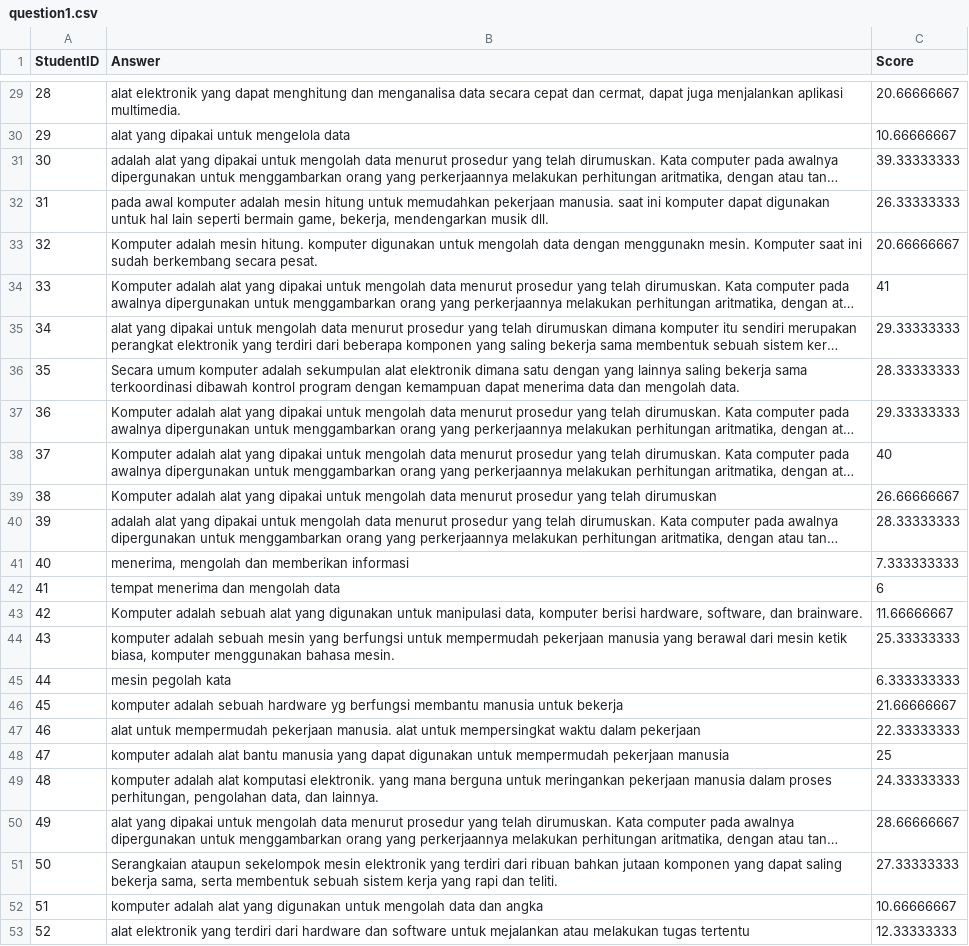
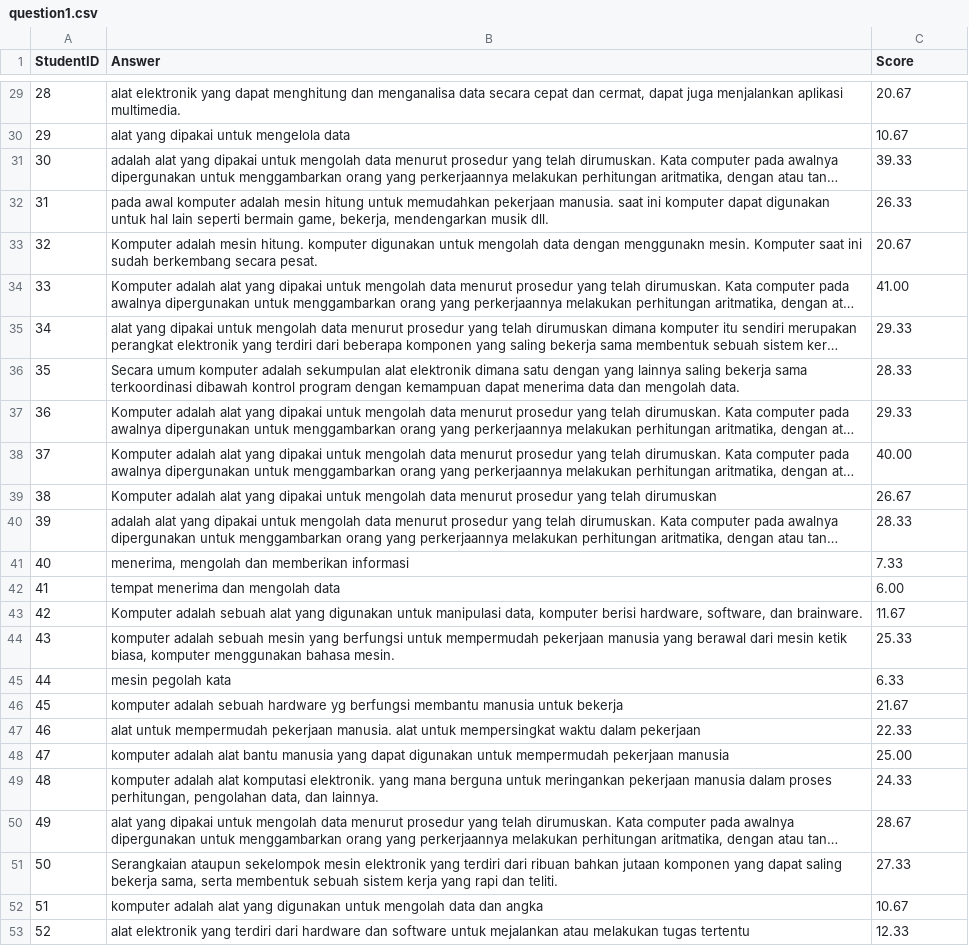
Before and after one commit to euaru/NLP, a CSV file: question1.csv, drawn as a sheet; only a part is shown, gaps mark what is left out; long unchanged cells end in …; the diff covers the shown part only; the diff names each change by its address in the sheet, - before the commit and + after, or states it on an @@ line.

```diff
--- a/question1.csv
+++ b/question1.csv
-C29 (Score): 20.66666667
+C29 (Score): 20.67
-C30 (Score): 10.66666667
+C30 (Score): 10.67
-C31 (Score): 39.33333333
+C31 (Score): 39.33
-C32 (Score): 26.33333333
+C32 (Score): 26.33
-C33 (Score): 20.66666667
+C33 (Score): 20.67
-C34 (Score): 41
+C34 (Score): 41.00
-C35 (Score): 29.33333333
+C35 (Score): 29.33
-C36 (Score): 28.33333333
+C36 (Score): 28.33
-C37 (Score): 29.33333333
+C37 (Score): 29.33
-C38 (Score): 40
+C38 (Score): 40.00
-C39 (Score): 26.66666667
+C39 (Score): 26.67
-C40 (Score): 28.33333333
+C40 (Score): 28.33
-C41 (Score): 7.333333333
+C41 (Score): 7.33
-C42 (Score): 6
+C42 (Score): 6.00
-C43 (Score): 11.66666667
+C43 (Score): 11.67
-C44 (Score): 25.33333333
+C44 (Score): 25.33
-C45 (Score): 6.333333333
+C45 (Score): 6.33
-C46 (Score): 21.66666667
+C46 (Score): 21.67
-C47 (Score): 22.33333333
+C47 (Score): 22.33
-C48 (Score): 25
+C48 (Score): 25.00
-C49 (Score): 24.33333333
+C49 (Score): 24.33
-C50 (Score): 28.66666667
+C50 (Score): 28.67
-C51 (Score): 27.33333333
+C51 (Score): 27.33
-C52 (Score): 10.66666667
+C52 (Score): 10.67
-C53 (Score): 12.33333333
+C53 (Score): 12.33
```
Also changed, not shown: 27 edited cells elsewhere in this file.
